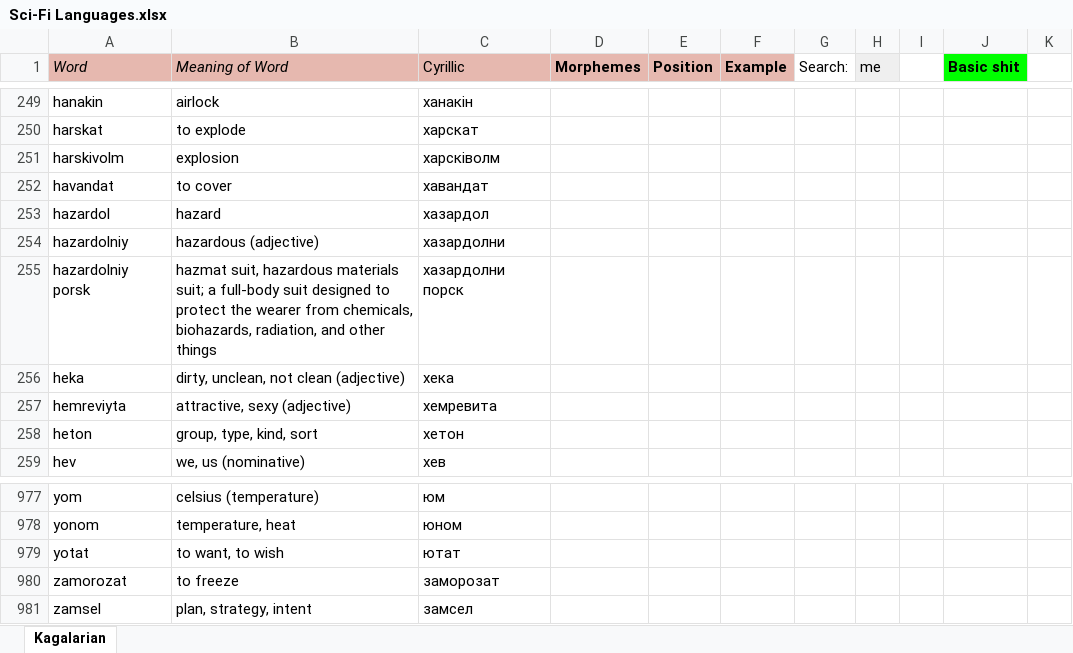
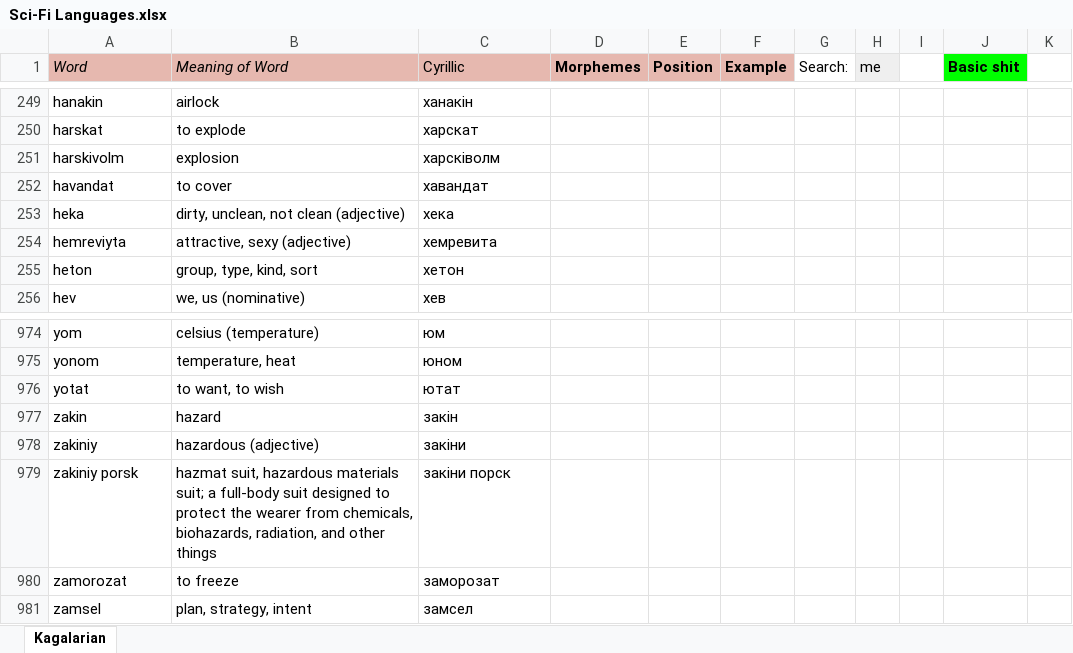
Before and after one commit to Oneo64/Starlattice, an Excel workbook: Conlangs/Sci-Fi Languages.xlsx, sheet Kagalarian, drawn as a sheet; only a part is shown, gaps mark what is left out; values as stored, in another font and other column widths than the file's, no borders; charts and pictures not drawn; removed rows and columns are numbered as before the commit, all else as after; the diff names each change by its address in the sheet, - before the commit and + after, or states it on an @@ line.

Commit message:
Update Sci-Fi Languages.xlsx

```diff
--- a/Conlangs/Sci-Fi Languages.xlsx (sheet Kagalarian)
+++ b/Conlangs/Sci-Fi Languages.xlsx (sheet Kagalarian)
-row 253: hazardol | hazard | хазардол
-row 254: hazardolniy | hazardous (adjective) | хазардолни
-row 255: hazardolniy porsk | hazmat suit, hazardous materials suit; a full-body suit designed to protect the wearer from chemicals, biohazards, radiation, and other things | хазардолни порск
+row 977: zakin | hazard | закін
+row 978: zakiniy | hazardous (adjective) | закіни
+row 979: zakiniy porsk | hazmat suit, hazardous materials suit; a full-body suit designed to protect the wearer from chemicals, biohazards, radiation, and other things | закіни порск
```
